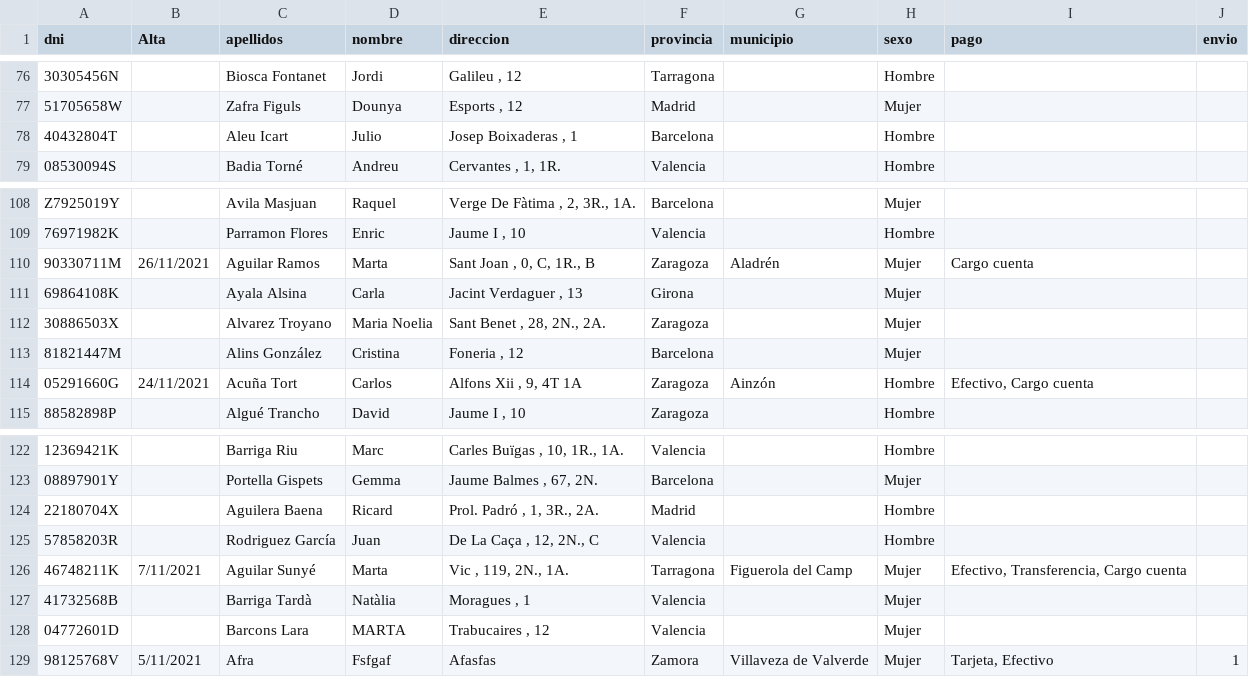
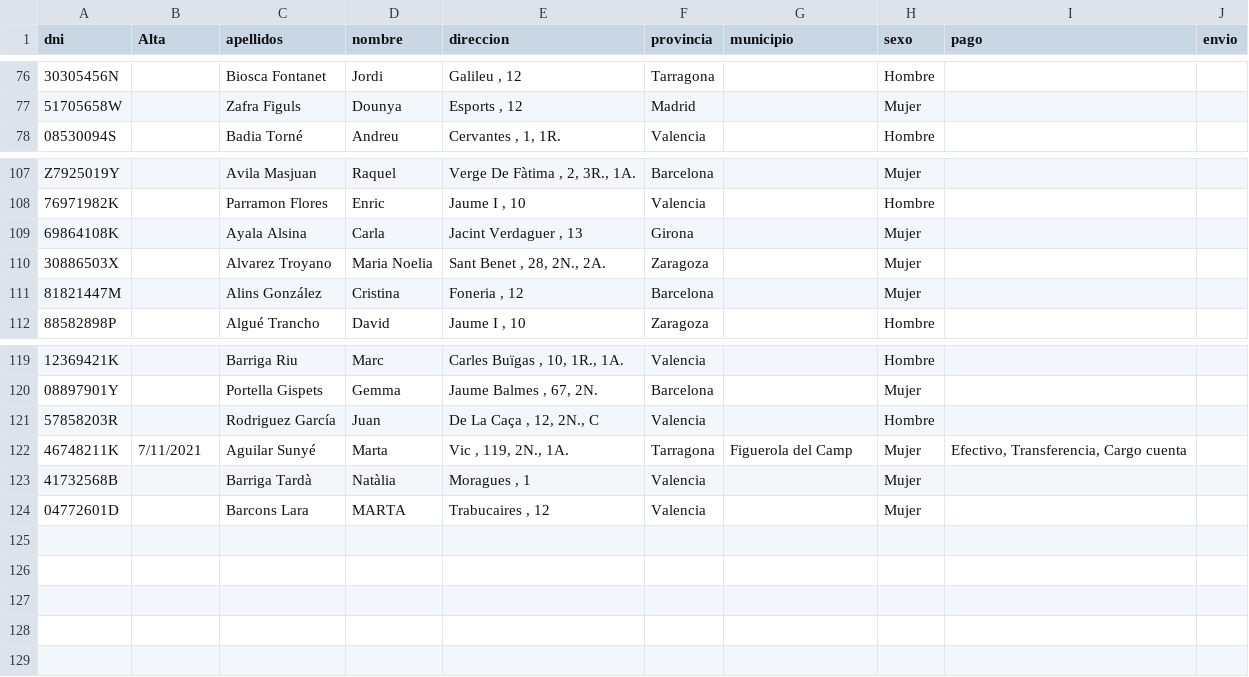
Before and after one commit to Yagoo23/caballerogonzalez, a CSV file: DATOS.csv, drawn as a sheet; only a part is shown, gaps mark what is left out; the diff names each change by its address in the sheet, - before the commit and + after, or states it on an @@ line.

```diff
--- a/DATOS.csv
+++ b/DATOS.csv
-row 78: 40432804T |  | Aleu Icart | Julio | Josep Boixaderas , 1 | Barcelona |  | Hombre
-row 110: 90330711M | 26/11/2021 | Aguilar Ramos | Marta | Sant Joan , 0, C, 1R., B | Zaragoza | Aladrén | Mujer | Cargo cuenta
-row 114: 05291660G | 24/11/2021 | Acuña Tort | Carlos | Alfons Xii , 9, 4T 1A | Zaragoza | Ainzón | Hombre | Efectivo, Cargo cuenta
-row 124: 22180704X |  | Aguilera Baena | Ricard | Prol. Padró , 1, 3R., 2A. | Madrid |  | Hombre
-row 129: 98125768V | 5/11/2021 | Afra | Fsfgaf | Afasfas | Zamora | Villaveza de Valverde | Mujer | Tarjeta, Efectivo | 1
```
Also changed, not shown: 8 other files.
